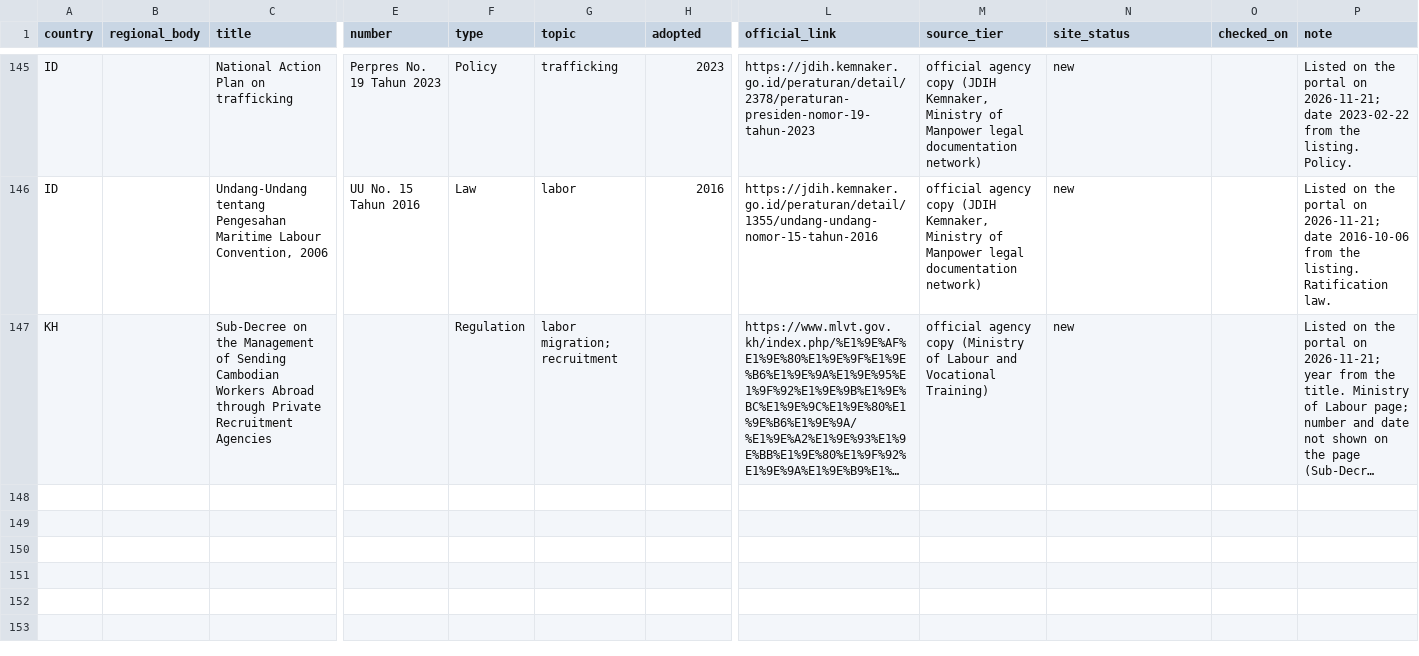
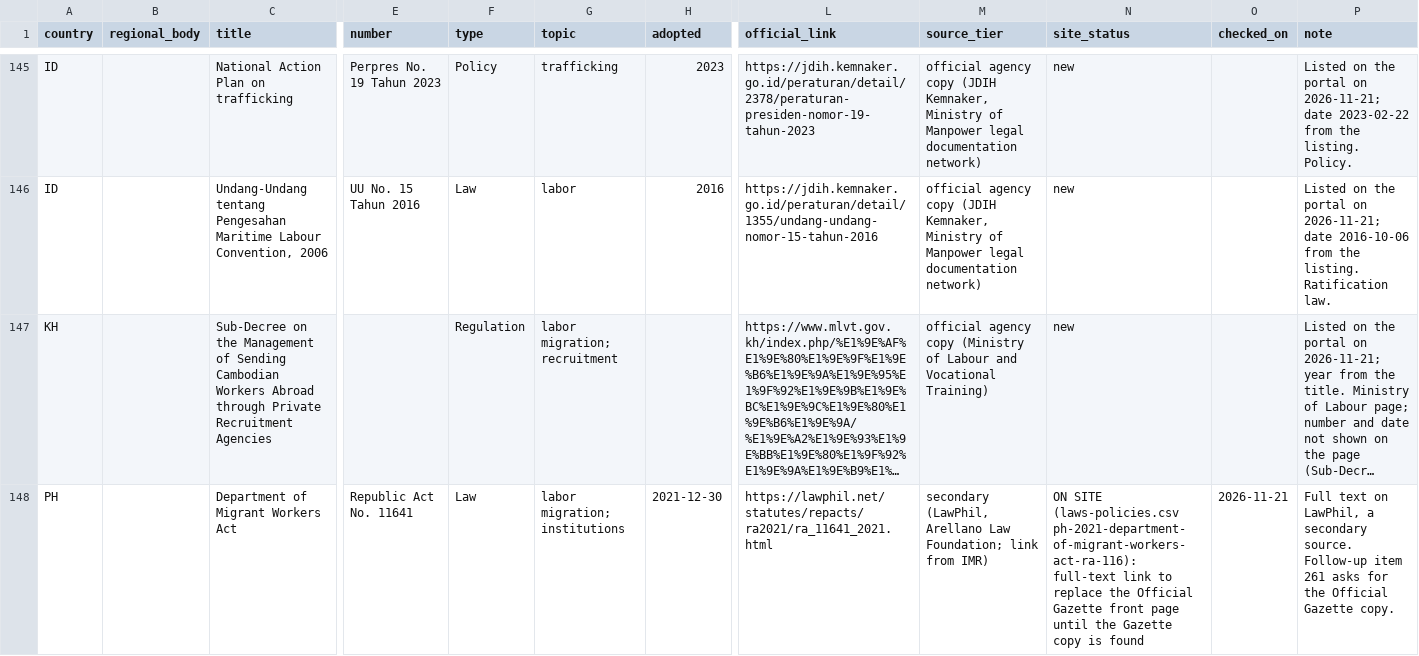
Before and after one commit to pranotoiskandar-collab/compmigrationlaw, a CSV file: data/countries-of-origin/incoming/laws-2026-11-21.csv, drawn as a sheet; only a part is shown, gaps mark what is left out; long unchanged cells end in …; rows hold the shown columns only; the diff names each change by its address in the sheet, - before the commit and + after, or states it on an @@ line.

```diff
--- a/data/countries-of-origin/incoming/laws-2026-11-21.csv
+++ b/data/countries-of-origin/incoming/laws-2026-11-21.csv
+row 148: PH |  | Department of Migrant Workers Act | Republic Act No. 11641 | Law | labor migration; institutions | 2021-12-30 | https://lawphil.net/statutes/repacts/ra2021/ra_11641_2021.html | secondary (LawPhil, Arellano Law Foundation; link from IMR) | ON SITE (laws-policies.csv ph-2021-department-of-migrant-workers-act-ra-116): full-text link to replace the Official Gazette front page until the Gazette copy is found | 2026-11-21 | Full text on LawPhil, a secondary source. Follow-up item 261 asks for the Official Gazette copy.
```
